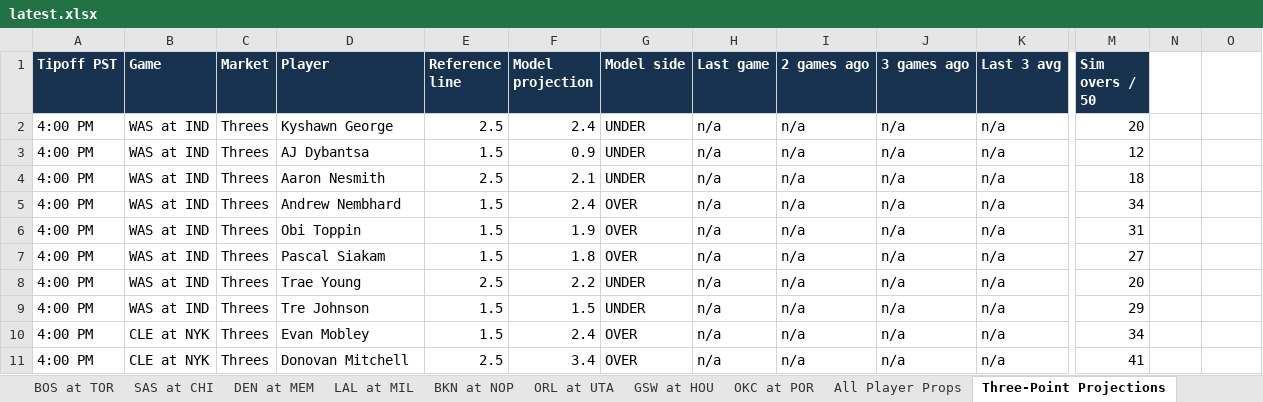
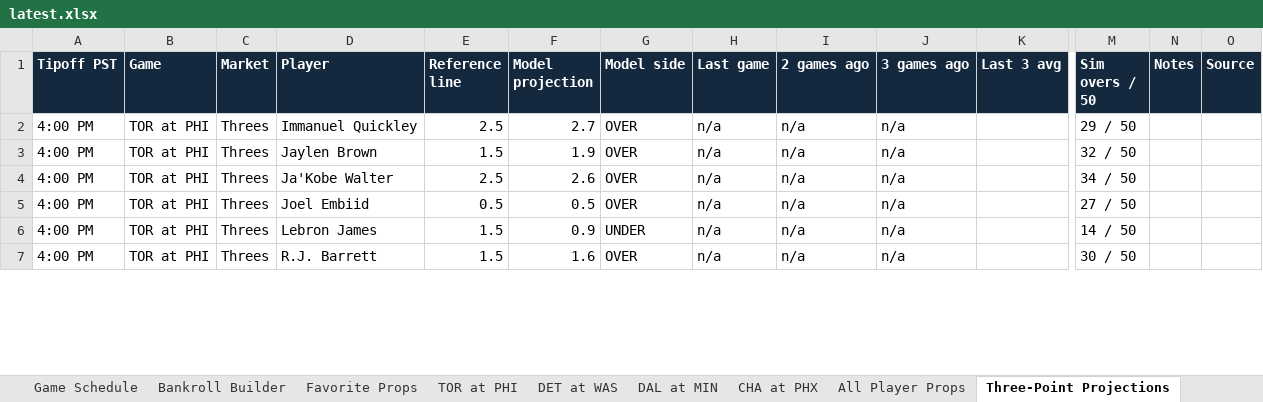
Before and after one commit to cooniehuie/nba-projections-data, an Excel workbook: latest.xlsx, sheet Three-Point Projections, drawn as a sheet; only a part is shown, gaps mark what is left out; values as stored, in another font and other column widths than the file's, no borders; conditional formats not drawn; removed rows and columns are numbered as before the commit, all else as after; rows hold the shown columns only; the diff covers the shown part only; the diff names each change by its address in the sheet, - before the commit and + after, or states it on an @@ line.

```diff
--- a/latest.xlsx (sheet Three-Point Projections)
+++ b/latest.xlsx (sheet Three-Point Projections)
-sheet tab: BOS at TOR
+sheet tab: DAL at MIN
-sheet tab: SAS at CHI
+sheet tab: CHA at PHX
-sheet tab: DEN at MEM
-sheet tab: LAL at MIL
-sheet tab: BKN at NOP
-sheet tab: ORL at UTA
-sheet tab: GSW at HOU
-sheet tab: OKC at POR
-N1: (empty)
+N1: Notes
-N1:O1 fill: none
+N1:O1 fill: #14283E
-O1: (empty)
+O1: Source
-B2 (Game): WAS at IND
+B2 (Game): TOR at PHI
-D2 (Player): Kyshawn George
+D2 (Player): Immanuel Quickley
-F2 (Model projection): 2.4
+F2 (Model projection): 2.7
-G2 (Model side): UNDER
+G2 (Model side): OVER
-K2 (Last 3 avg): n/a
+K2 (Last 3 avg): (empty)
-M2 (Sim overs / 50): 20
+M2 (Sim overs / 50): 29 / 50
-row 3: 4:00 PM | WAS at IND | Threes | AJ Dybantsa | 1.5 | 0.9 | UNDER | n/a | n/a | n/a | n/a | 12
-row 4: 4:00 PM | WAS at IND | Threes | Aaron Nesmith | 2.5 | 2.1 | UNDER | n/a | n/a | n/a | n/a | 18
-row 5: 4:00 PM | WAS at IND | Threes | Andrew Nembhard | 1.5 | 2.4 | OVER | n/a | n/a | n/a | n/a | 34
-B3:B6 (Game): WAS at IND
+B3:B6 (Game): TOR at PHI
-D3 (Player): Obi Toppin
+D3 (Player): Jaylen Brown
-K3:K7 (Last 3 avg): n/a
+K3:K7 (Last 3 avg): (empty)
-M3 (Sim overs / 50): 31
+M3 (Sim overs / 50): 32 / 50
-D4 (Player): Pascal Siakam
+D4 (Player): Ja'Kobe Walter
-E4 (Reference line): 1.5
+E4 (Reference line): 2.5
-F4 (Model projection): 1.8
+F4 (Model projection): 2.6
-M4 (Sim overs / 50): 27
+M4 (Sim overs / 50): 34 / 50
-D5 (Player): Trae Young
+D5 (Player): Joel Embiid
-E5 (Reference line): 2.5
+E5 (Reference line): 0.5
-F5 (Model projection): 2.2
+F5 (Model projection): 0.5
-G5 (Model side): UNDER
+G5 (Model side): OVER
-M5 (Sim overs / 50): 20
+M5 (Sim overs / 50): 27 / 50
-D6 (Player): Tre Johnson
+D6 (Player): Lebron James
-F6 (Model projection): 1.5
+F6 (Model projection): 0.9
-M6 (Sim overs / 50): 29
+M6 (Sim overs / 50): 14 / 50
-B7 (Game): CLE at NYK
+B7 (Game): TOR at PHI
-D7 (Player): Evan Mobley
+D7 (Player): R.J. Barrett
-F7 (Model projection): 2.4
+F7 (Model projection): 1.6
-M7 (Sim overs / 50): 34
+M7 (Sim overs / 50): 30 / 50
-row 11: 4:00 PM | CLE at NYK | Threes | Donovan Mitchell | 2.5 | 3.4 | OVER | n/a | n/a | n/a | n/a | 41
```
Also changed, not shown: 1 added row, 50 removed rows and 172 edited cells elsewhere in this sheet, sheet All Player Props, sheet CHA at PHX, sheet DAL at MIN, sheet DET at WAS, sheet TOR at PHI, sheet Bankroll Builder, 2 more sheets, other sheet tabs, formulas that keep their value.
